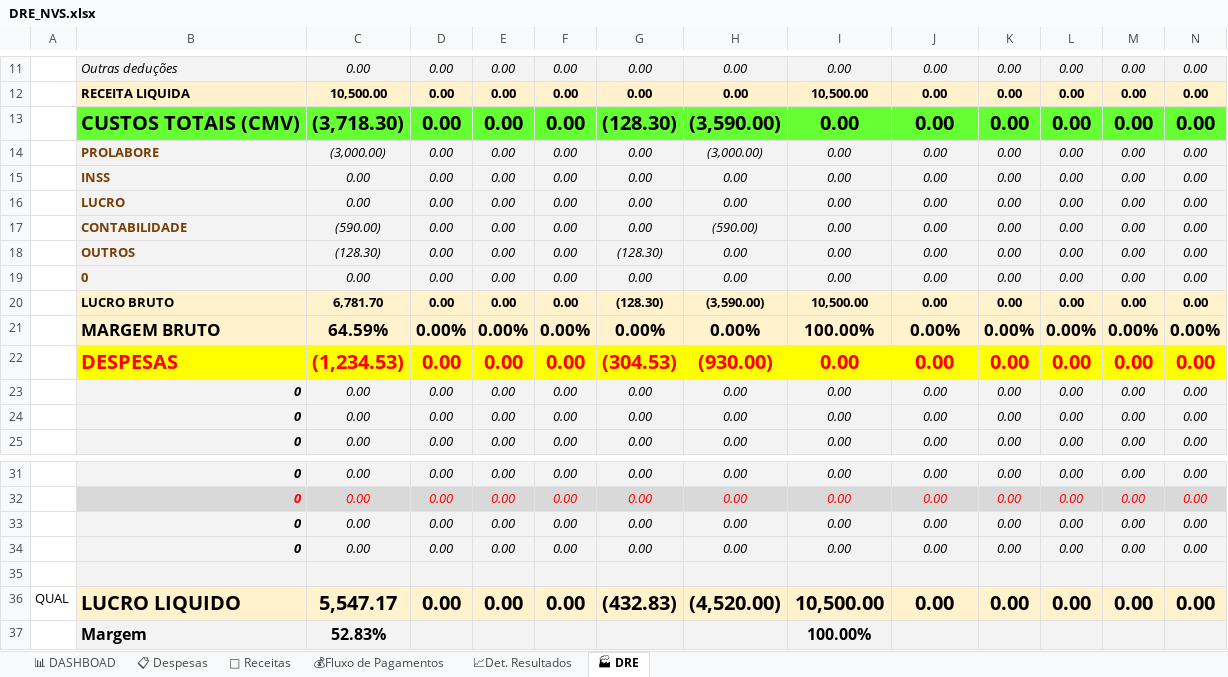
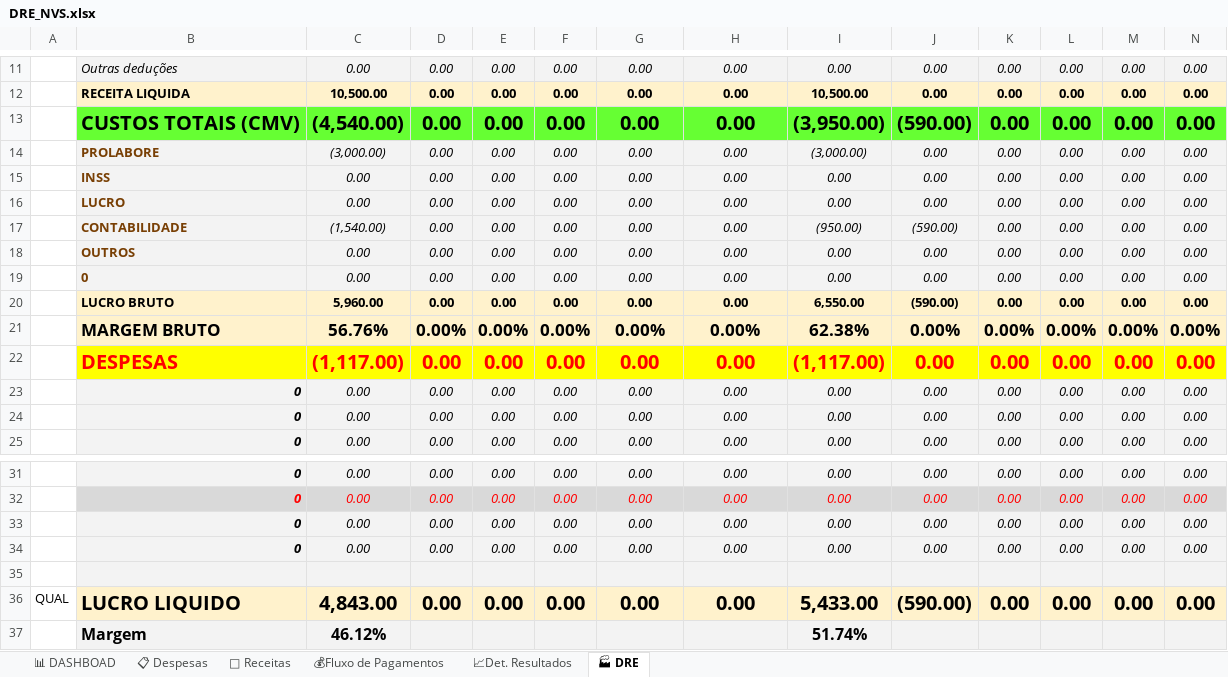
Before and after one commit to NevesPNG68/NVS-CONSULTORIA, an Excel workbook: DRE_NVS.xlsx, sheet 🏭 DRE, drawn as a sheet; only a part is shown, gaps mark what is left out; values as stored, in another font and other column widths than the file's, no borders; conditional formats not drawn; removed rows and columns are numbered as before the commit, all else as after; rows hold the shown columns only; the diff covers the shown part only; the diff names each change by its address in the sheet, - before the commit and + after, or states it on an @@ line.

```diff
--- a/DRE_NVS.xlsx (sheet 🏭 DRE)
+++ b/DRE_NVS.xlsx (sheet 🏭 DRE)
-C13: (3,718.30)
+C13: (4,540.00)
-G13: (128.30)
+G13: 0.00
-H13: (3,590.00)
+H13: 0.00
-I13: 0.00
+I13: (3,950.00)
-J13: 0.00
+J13: (590.00)
-H14: (3,000.00)
+H14: 0.00
-I14: 0.00
+I14: (3,000.00)
-C17: (590.00)
+C17: (1,540.00)
-H17: (590.00)
+H17: 0.00
-I17: 0.00
+I17: (950.00)
-J17: 0.00
+J17: (590.00)
-C18: (128.30)
+C18: 0.00
-G18: (128.30)
+G18: 0.00
-C20: 6,781.70
+C20: 5,960.00
-G20: (128.30)
+G20: 0.00
-H20: (3,590.00)
+H20: 0.00
-I20: 10,500.00
+I20: 6,550.00
-J20: 0.00
+J20: (590.00)
-C21: 64.59%
+C21: 56.76%
-I21: 100.00%
+I21: 62.38%
-C22: (1,234.53)
+C22: (1,117.00)
-G22: (304.53)
+G22: 0.00
-H22: (930.00)
+H22: 0.00
-I22: 0.00
+I22: (1,117.00)
-C36: 5,547.17
+C36: 4,843.00
-G36: (432.83)
+G36: 0.00
-H36: (4,520.00)
+H36: 0.00
-I36: 10,500.00
+I36: 5,433.00
-J36: 0.00
+J36: (590.00)
-row 37:  | Margem | 52.83% |  |  |  |  |  | 100.00%
+row 37:  | Margem | 46.12% |  |  |  |  |  | 51.74%
```
Also changed, not shown: 5 edited cells elsewhere in this sheet, sheet 📋 Despesas, sheet 📊 DASHBOAD, sheet 📈Det. Resultados, sheet 💰Fluxo de Pagamentos, formulas that keep their value, charts or pictures.
